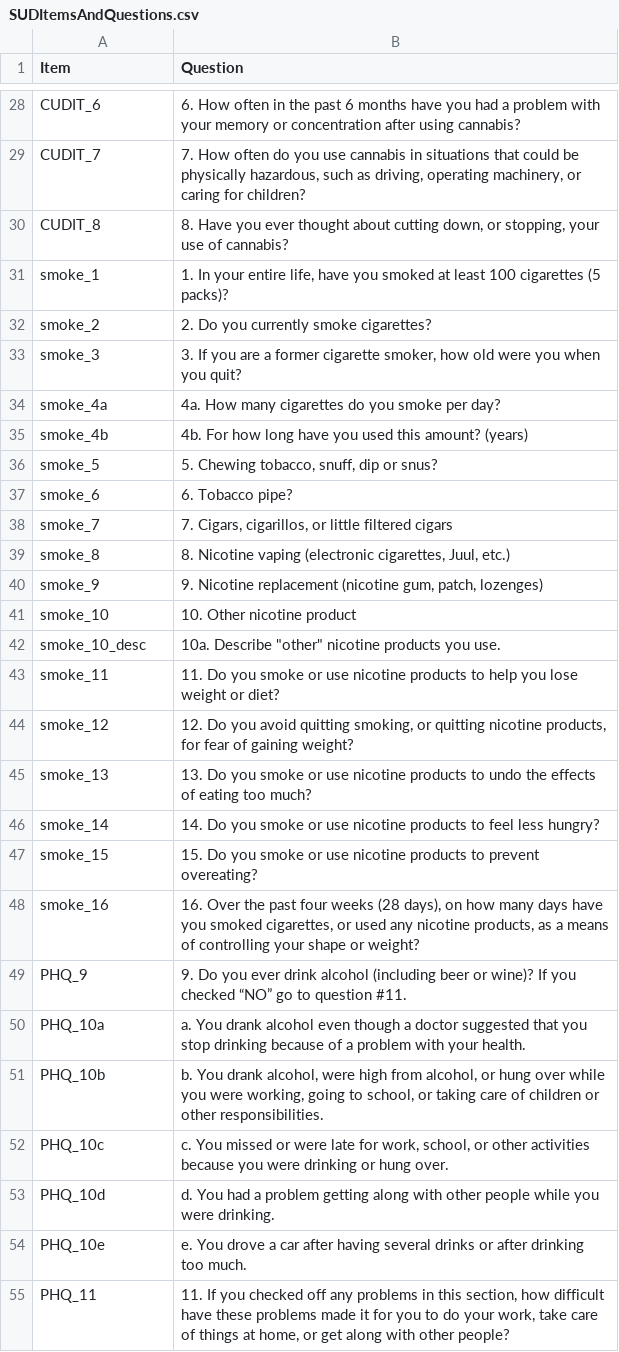
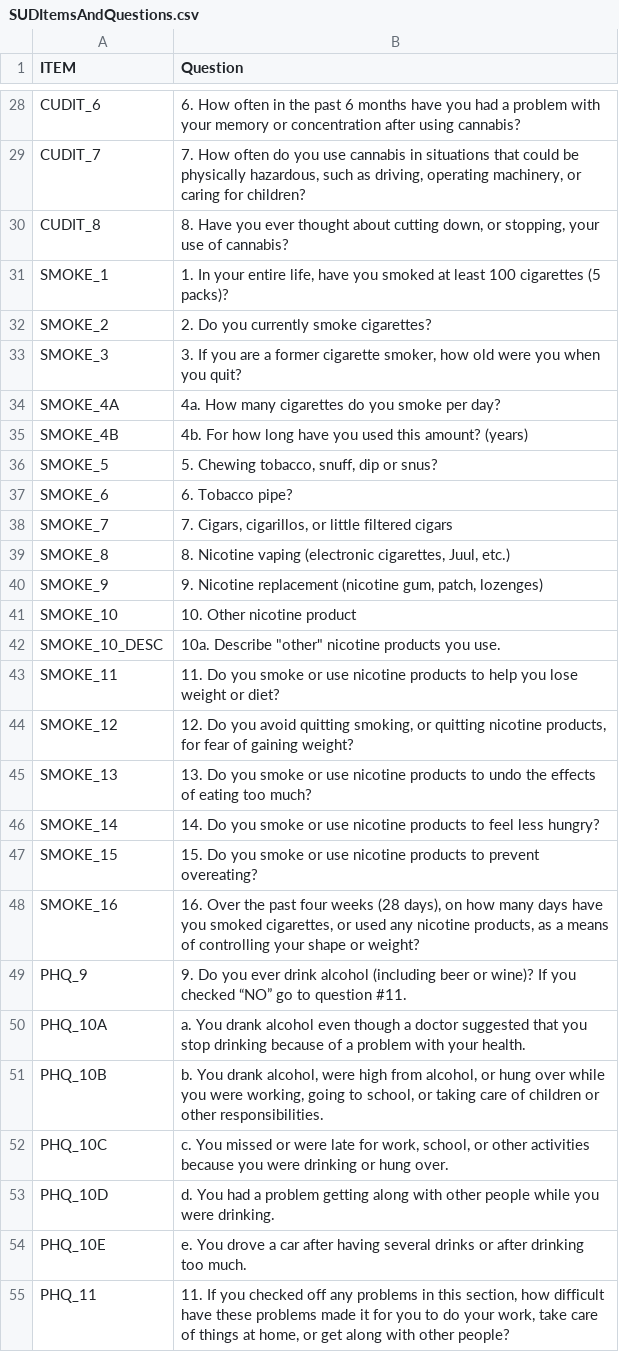
Before and after one commit to ABWerks/SubstanceUseDisorderScoringFunctions, a CSV file: SUDItemsAndQuestions.csv, drawn as a sheet; only a part is shown, gaps mark what is left out; the diff covers the shown part only.

```diff
--- a/SUDItemsAndQuestions.csv
+++ b/SUDItemsAndQuestions.csv
@@ -1 +1 @@
-Item,Question
+ITEM,Question
@@ -30,26 +30,26 @@ CUDIT_7,"7. How often do you use cannabis in situations that could be physically
 CUDIT_8,"8.   Have you ever thought about cutting down, or stopping, your use of cannabis?"
-smoke_1,"1. In your entire life, have you smoked at least 100 cigarettes (5 packs)?"
-smoke_2,2. Do you currently smoke cigarettes?
-smoke_3,"3. If you are a former cigarette smoker, how old were you when you quit?"
-smoke_4a,4a. How many cigarettes do you smoke per day?
-smoke_4b,4b. For how long have you used this amount? (years)
-smoke_5,"5. Chewing tobacco, snuff, dip or snus?"
-smoke_6,6. Tobacco pipe?
-smoke_7,"7. Cigars, cigarillos, or little filtered cigars"
-smoke_8,"8. Nicotine vaping (electronic cigarettes, Juul, etc.)"
-smoke_9,"9. Nicotine replacement (nicotine gum, patch, lozenges)"
-smoke_10,10. Other nicotine product
-smoke_10_desc,"10a. Describe ""other"" nicotine products you use."
-smoke_11,11. Do you smoke or use nicotine products to help you lose   weight or diet?
-smoke_12,"12. Do you avoid quitting smoking, or quitting nicotine products, for fear of gaining weight?"
-smoke_13,13. Do you smoke or use nicotine products to undo the effects of eating too much?
-smoke_14,14. Do you smoke or use nicotine products to feel less hungry?
-smoke_15,15. Do you smoke or use nicotine products to prevent overeating?
-smoke_16,"16. Over the past four weeks (28 days), on how many days have you smoked cigarettes, or used any nicotine products, as a means of controlling your shape or weight?"
+SMOKE_1,"1. In your entire life, have you smoked at least 100 cigarettes (5 packs)?"
+SMOKE_2,2. Do you currently smoke cigarettes?
+SMOKE_3,"3. If you are a former cigarette smoker, how old were you when you quit?"
+SMOKE_4A,4a. How many cigarettes do you smoke per day?
+SMOKE_4B,4b. For how long have you used this amount? (years)
+SMOKE_5,"5. Chewing tobacco, snuff, dip or snus?"
+SMOKE_6,6. Tobacco pipe?
+SMOKE_7,"7. Cigars, cigarillos, or little filtered cigars"
+SMOKE_8,"8. Nicotine vaping (electronic cigarettes, Juul, etc.)"
+SMOKE_9,"9. Nicotine replacement (nicotine gum, patch, lozenges)"
+SMOKE_10,10. Other nicotine product
+SMOKE_10_DESC,"10a. Describe ""other"" nicotine products you use."
+SMOKE_11,11. Do you smoke or use nicotine products to help you lose   weight or diet?
+SMOKE_12,"12. Do you avoid quitting smoking, or quitting nicotine products, for fear of gaining weight?"
+SMOKE_13,13. Do you smoke or use nicotine products to undo the effects of eating too much?
+SMOKE_14,14. Do you smoke or use nicotine products to feel less hungry?
+SMOKE_15,15. Do you smoke or use nicotine products to prevent overeating?
+SMOKE_16,"16. Over the past four weeks (28 days), on how many days have you smoked cigarettes, or used any nicotine products, as a means of controlling your shape or weight?"
 PHQ_9,9. Do you ever drink alcohol (including beer or wine)?  If you checked “NO” go to question #11.
-PHQ_10a,a. You drank alcohol even though a doctor suggested that you stop drinking because of a problem with your health.
-PHQ_10b,"b. You drank alcohol, were high from alcohol, or   hung over while you were working, going to school, or taking care of children   or other responsibilities."
-PHQ_10c,"c. You missed or were late for work, school, or other activities because you were drinking or hung over."
-PHQ_10d,d. You had a problem getting along with other people while you were drinking.
-PHQ_10e,e. You drove a car after having several drinks or after drinking too much.
+PHQ_10A,a. You drank alcohol even though a doctor suggested that you stop drinking because of a problem with your health.
+PHQ_10B,"b. You drank alcohol, were high from alcohol, or   hung over while you were working, going to school, or taking care of children   or other responsibilities."
+PHQ_10C,"c. You missed or were late for work, school, or other activities because you were drinking or hung over."
+PHQ_10D,d. You had a problem getting along with other people while you were drinking.
+PHQ_10E,e. You drove a car after having several drinks or after drinking too much.
 PHQ_11,"11. If you checked off any problems in this section, how difficult have these problems made it for you to do your work, take care of things at home, or get along with other people?"
```
Also changed, not shown: 10 edited cells elsewhere in this file, 3 other files.
